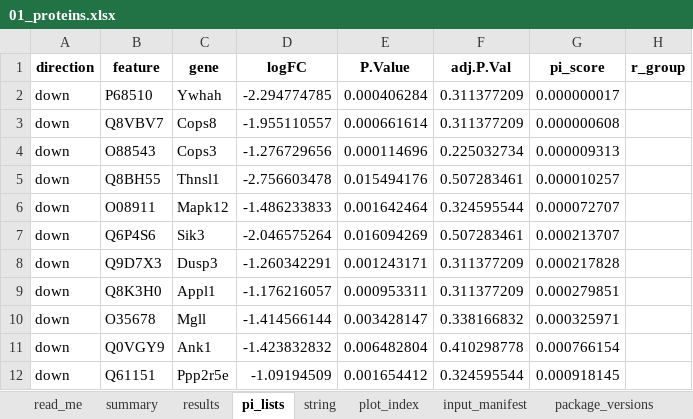
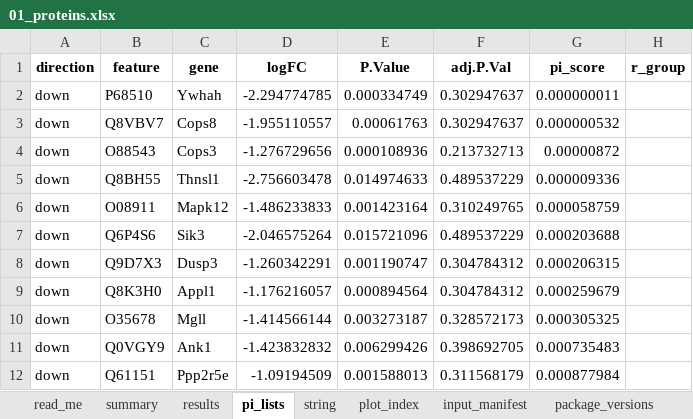
Before and after one commit to Dustyn-T-Lewis/PAS_2026, an Excel workbook: 03_Comparisons/Sex_Difference/c_data/01_proteins.xlsx, sheet pi_lists, drawn as a sheet; only a part is shown; values as stored, in another font and other column widths than the file's, no borders; the diff covers the shown part only; the diff names each change by its address in the sheet, - before the commit and + after, or states it on an @@ line.

```diff
--- a/03_Comparisons/Sex_Difference/c_data/01_proteins.xlsx (sheet pi_lists)
+++ b/03_Comparisons/Sex_Difference/c_data/01_proteins.xlsx (sheet pi_lists)
-E2 (P.Value): 0.000406284
+E2 (P.Value): 0.000334749
-F2:F3 (adj.P.Val): 0.311377209
+F2:F3 (adj.P.Val): 0.302947637
-G2 (pi_score): 0.000000017
+G2 (pi_score): 0.000000011
-E3 (P.Value): 0.000661614
+E3 (P.Value): 0.00061763
-G3 (pi_score): 0.000000608
+G3 (pi_score): 0.000000532
-E4 (P.Value): 0.000114696
+E4 (P.Value): 0.000108936
-F4 (adj.P.Val): 0.225032734
+F4 (adj.P.Val): 0.213732713
-G4 (pi_score): 0.000009313
+G4 (pi_score): 0.00000872
-E5 (P.Value): 0.015494176
+E5 (P.Value): 0.014974633
-F5 (adj.P.Val): 0.507283461
+F5 (adj.P.Val): 0.489537229
-G5 (pi_score): 0.000010257
+G5 (pi_score): 0.000009336
-E6 (P.Value): 0.001642464
+E6 (P.Value): 0.001423164
-F6 (adj.P.Val): 0.324595544
+F6 (adj.P.Val): 0.310249765
-G6 (pi_score): 0.000072707
+G6 (pi_score): 0.000058759
-E7 (P.Value): 0.016094269
+E7 (P.Value): 0.015721096
-F7 (adj.P.Val): 0.507283461
+F7 (adj.P.Val): 0.489537229
-G7 (pi_score): 0.000213707
+G7 (pi_score): 0.000203688
-E8 (P.Value): 0.001243171
+E8 (P.Value): 0.001190747
-F8:F9 (adj.P.Val): 0.311377209
+F8:F9 (adj.P.Val): 0.304784312
-G8 (pi_score): 0.000217828
+G8 (pi_score): 0.000206315
-E9 (P.Value): 0.000953311
+E9 (P.Value): 0.000894564
-G9 (pi_score): 0.000279851
+G9 (pi_score): 0.000259679
-E10 (P.Value): 0.003428147
+E10 (P.Value): 0.003273187
-F10 (adj.P.Val): 0.338166832
+F10 (adj.P.Val): 0.328572173
-G10 (pi_score): 0.000325971
+G10 (pi_score): 0.000305325
-E11 (P.Value): 0.006482804
+E11 (P.Value): 0.006299426
-F11 (adj.P.Val): 0.410298778
+F11 (adj.P.Val): 0.398692705
-G11 (pi_score): 0.000766154
+G11 (pi_score): 0.000735483
-E12 (P.Value): 0.001654412
+E12 (P.Value): 0.001588013
-F12 (adj.P.Val): 0.324595544
+F12 (adj.P.Val): 0.311568179
-G12 (pi_score): 0.000918145
+G12 (pi_score): 0.000877984
```
Also changed, not shown: 29 added rows, 28 removed rows and 305 edited cells elsewhere in this sheet, sheet results, sheet summary, sheet string, sheet plot_index, sheet input_manifest, 03_Comparisons/Female/c_data/01_proteins.xlsx, 03_Comparisons/Female/c_data/02_pathways.xlsx, 53 other files.
